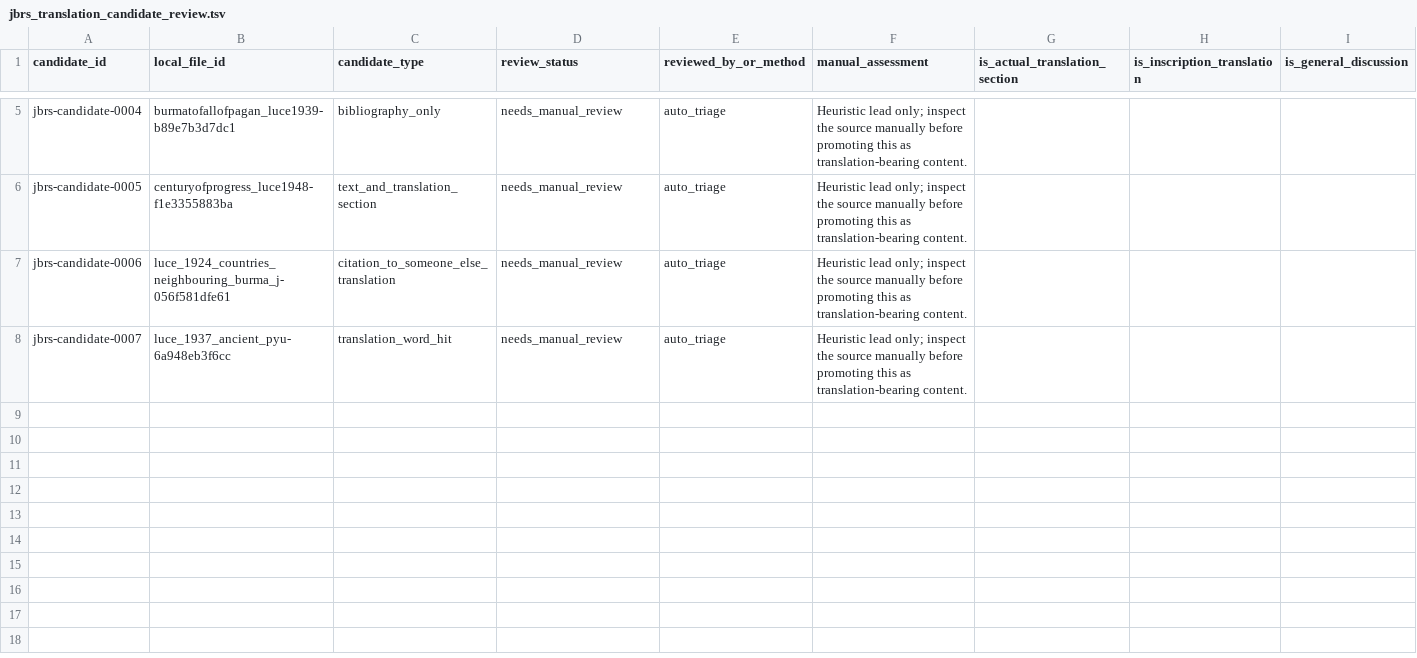
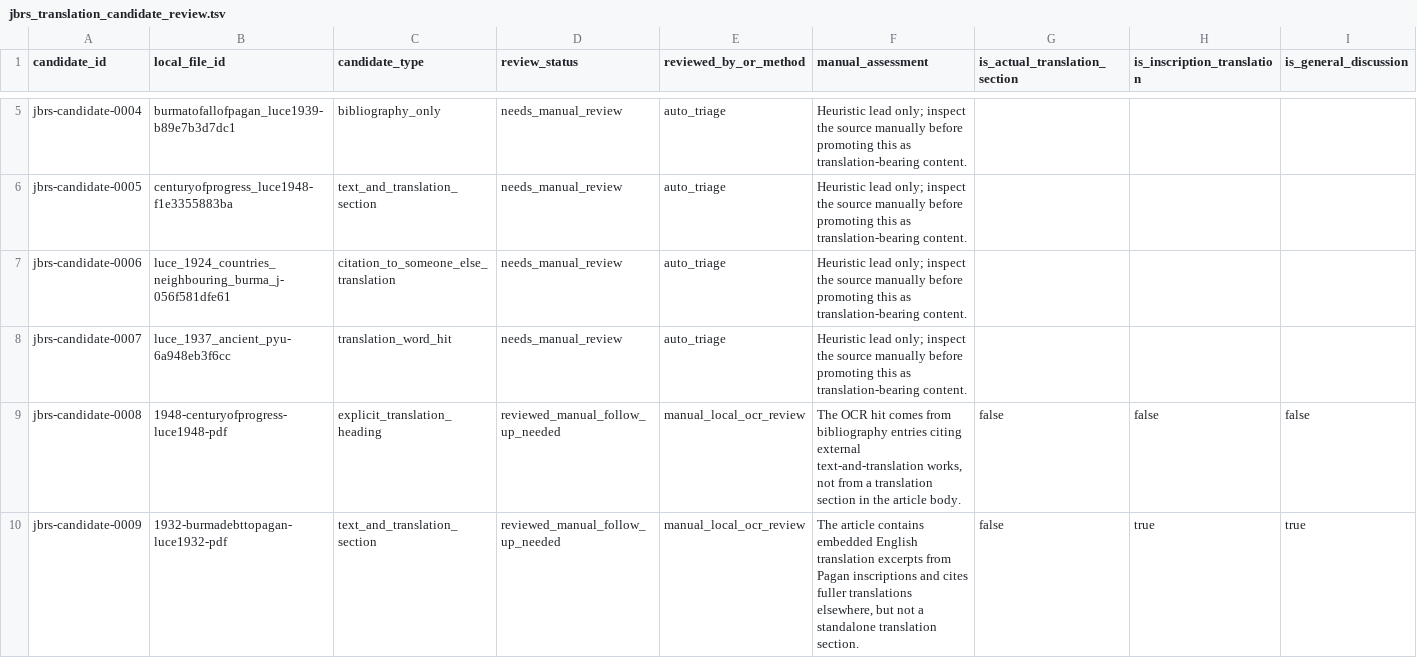
Before and after one commit to nh36/BurmeseCorpus, a TSV file: data/working/bibliography/jbrs/jbrs_translation_candidate_review.tsv, drawn as a sheet; only a part is shown, gaps mark what is left out; rows hold the shown columns only; the diff names each change by its address in the sheet, - before the commit and + after, or states it on an @@ line.

```diff
--- a/data/working/bibliography/jbrs/jbrs_translation_candidate_review.tsv
+++ b/data/working/bibliography/jbrs/jbrs_translation_candidate_review.tsv
+row 9: jbrs-candidate-0008 | 1948-centuryofprogress-luce1948-pdf | explicit_translation_heading | reviewed_manual_follow_up_needed | manual_local_ocr_review | The OCR hit comes from bibliography entries citing external text-and-translation works, not from a translation section in the article body. | false | false | false
+row 10: jbrs-candidate-0009 | 1932-burmadebttopagan-luce1932-pdf | text_and_translation_section | reviewed_manual_follow_up_needed | manual_local_ocr_review | The article contains embedded English translation excerpts from Pagan inscriptions and cites fuller translations elsewhere, but not a standalone translation section. | false | true | true
```
Also changed, not shown: data/working/bibliography/jbrs/jbrs_ocr_batch_plan.tsv, data/working/bibliography/jbrs/jbrs_ocr_smoke_test_log.tsv, 11 other files.
